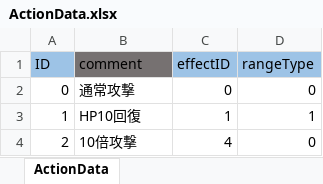
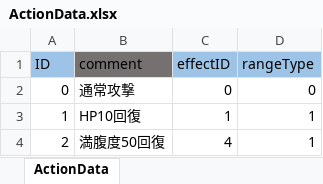
Before and after one commit to nobuRogue/2DRoguelikeSubject, an Excel workbook: Assets/Resources/MasterData/ActionData.xlsx, sheet ActionData, drawn as a sheet; values as stored, in another font and other column widths than the file's, no borders; the diff names each change by its address in the sheet, - before the commit and + after, or states it on an @@ line.

```diff
--- a/Assets/Resources/MasterData/ActionData.xlsx (sheet ActionData)
+++ b/Assets/Resources/MasterData/ActionData.xlsx (sheet ActionData)
-B4 (comment): 10倍攻撃
+B4 (comment): 満腹度50回復
-D4 (rangeType): 0
+D4 (rangeType): 1
```
Also changed, not shown: Assets/Resources/MasterData/ActionEffectData.xlsx, Assets/Resources/MasterData/ItemData.xlsx, 17 other files.
